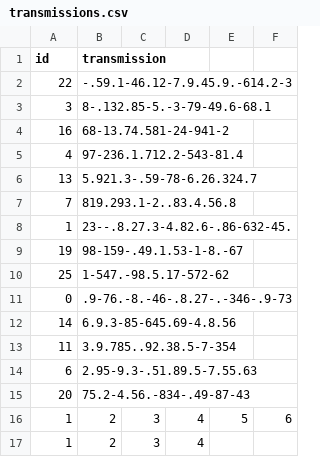
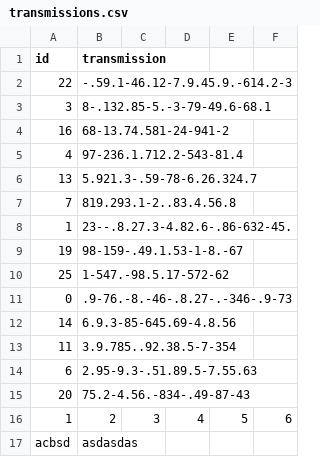
Before and after one commit to Monty64/2022-Phase-1, a CSV file: 2. Python workshop/transmissions.csv, drawn as a sheet; removed rows and columns are numbered as before the commit, all else as after; the diff names each change by its address in the sheet, - before the commit and + after, or states it on an @@ line.

Commit message:
stuff

```diff
--- a/2. Python workshop/transmissions.csv
+++ b/2. Python workshop/transmissions.csv
-row 17: 1 | 2 | 3 | 4
+row 17: acbsd | asdasdas
```
